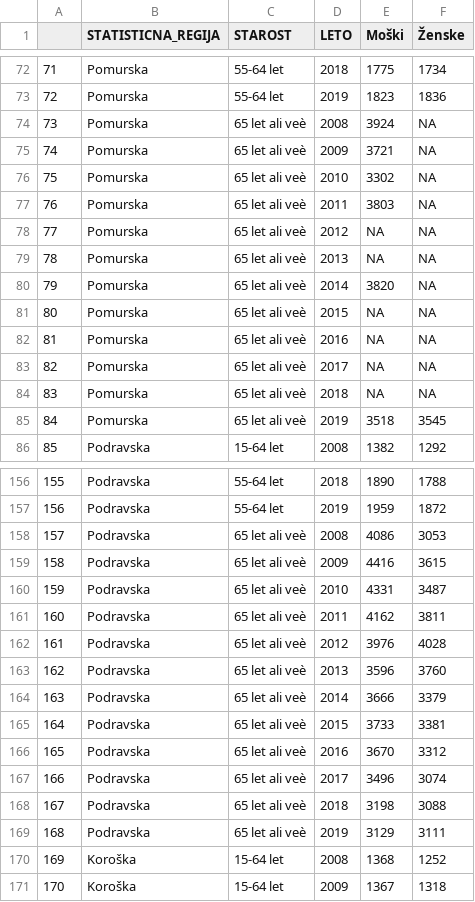
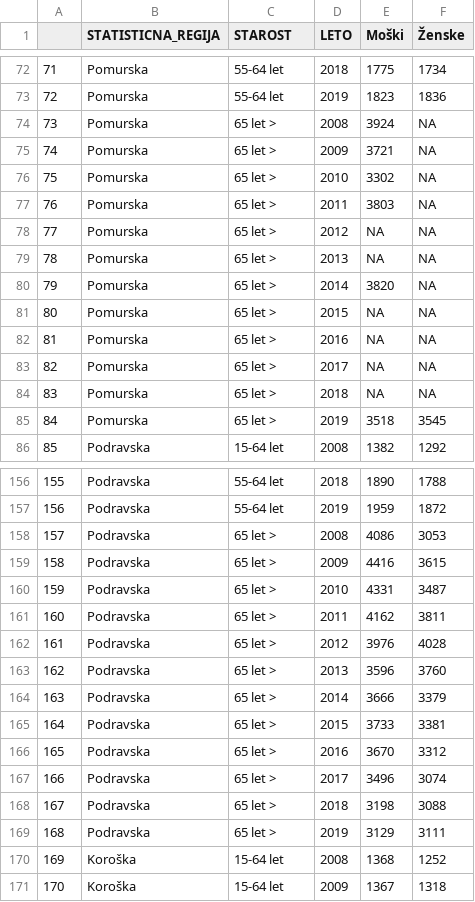
Before and after one commit to gregor-ovsenjak/R-place-po-Sloveniji, a CSV file: podatki/Pocisceni_podatki/place_po_regijah.csv, drawn as a sheet; only a part is shown, gaps mark what is left out; the diff covers the shown part only.

Commit message:
Dodal kodo za vizualizacijo plac po posameznih regijah za različne starostne skupine

```diff
--- a/podatki/Pocisceni_podatki/place_po_regijah.csv
+++ b/podatki/Pocisceni_podatki/place_po_regijah.csv
@@ -73,14 +73,14 @@
 "72";"Pomurska";"55-64 let";2019;1823;1836
-"73";"Pomurska";"65 let ali veè";2008;3924;NA
-"74";"Pomurska";"65 let ali veè";2009;3721;NA
-"75";"Pomurska";"65 let ali veè";2010;3302;NA
-"76";"Pomurska";"65 let ali veè";2011;3803;NA
-"77";"Pomurska";"65 let ali veè";2012;NA;NA
-"78";"Pomurska";"65 let ali veè";2013;NA;NA
-"79";"Pomurska";"65 let ali veè";2014;3820;NA
-"80";"Pomurska";"65 let ali veè";2015;NA;NA
-"81";"Pomurska";"65 let ali veè";2016;NA;NA
-"82";"Pomurska";"65 let ali veè";2017;NA;NA
-"83";"Pomurska";"65 let ali veè";2018;NA;NA
-"84";"Pomurska";"65 let ali veè";2019;3518;3545
+"73";"Pomurska";"65 let >";2008;3924;NA
+"74";"Pomurska";"65 let >";2009;3721;NA
+"75";"Pomurska";"65 let >";2010;3302;NA
+"76";"Pomurska";"65 let >";2011;3803;NA
+"77";"Pomurska";"65 let >";2012;NA;NA
+"78";"Pomurska";"65 let >";2013;NA;NA
+"79";"Pomurska";"65 let >";2014;3820;NA
+"80";"Pomurska";"65 let >";2015;NA;NA
+"81";"Pomurska";"65 let >";2016;NA;NA
+"82";"Pomurska";"65 let >";2017;NA;NA
+"83";"Pomurska";"65 let >";2018;NA;NA
+"84";"Pomurska";"65 let >";2019;3518;3545
 "85";"Podravska";"15-64 let";2008;1382;1292
@@ -157,14 +157,14 @@
 "156";"Podravska";"55-64 let";2019;1959;1872
-"157";"Podravska";"65 let ali veè";2008;4086;3053
-"158";"Podravska";"65 let ali veè";2009;4416;3615
-"159";"Podravska";"65 let ali veè";2010;4331;3487
-"160";"Podravska";"65 let ali veè";2011;4162;3811
-"161";"Podravska";"65 let ali veè";2012;3976;4028
-"162";"Podravska";"65 let ali veè";2013;3596;3760
-"163";"Podravska";"65 let ali veè";2014;3666;3379
-"164";"Podravska";"65 let ali veè";2015;3733;3381
-"165";"Podravska";"65 let ali veè";2016;3670;3312
-"166";"Podravska";"65 let ali veè";2017;3496;3074
-"167";"Podravska";"65 let ali veè";2018;3198;3088
-"168";"Podravska";"65 let ali veè";2019;3129;3111
+"157";"Podravska";"65 let >";2008;4086;3053
+"158";"Podravska";"65 let >";2009;4416;3615
+"159";"Podravska";"65 let >";2010;4331;3487
+"160";"Podravska";"65 let >";2011;4162;3811
+"161";"Podravska";"65 let >";2012;3976;4028
+"162";"Podravska";"65 let >";2013;3596;3760
+"163";"Podravska";"65 let >";2014;3666;3379
+"164";"Podravska";"65 let >";2015;3733;3381
+"165";"Podravska";"65 let >";2016;3670;3312
+"166";"Podravska";"65 let >";2017;3496;3074
+"167";"Podravska";"65 let >";2018;3198;3088
+"168";"Podravska";"65 let >";2019;3129;3111
 "169";"Koroška";"15-64 let";2008;1368;1252
```
Also changed, not shown: 108 edited cells elsewhere in this file, 2 other files.
